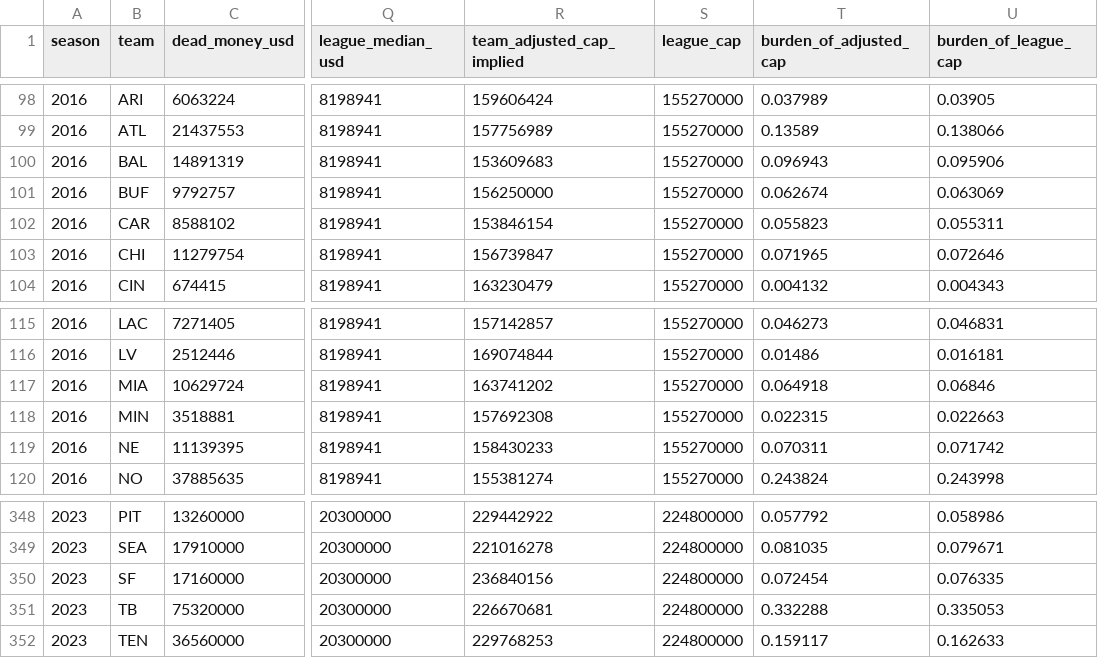
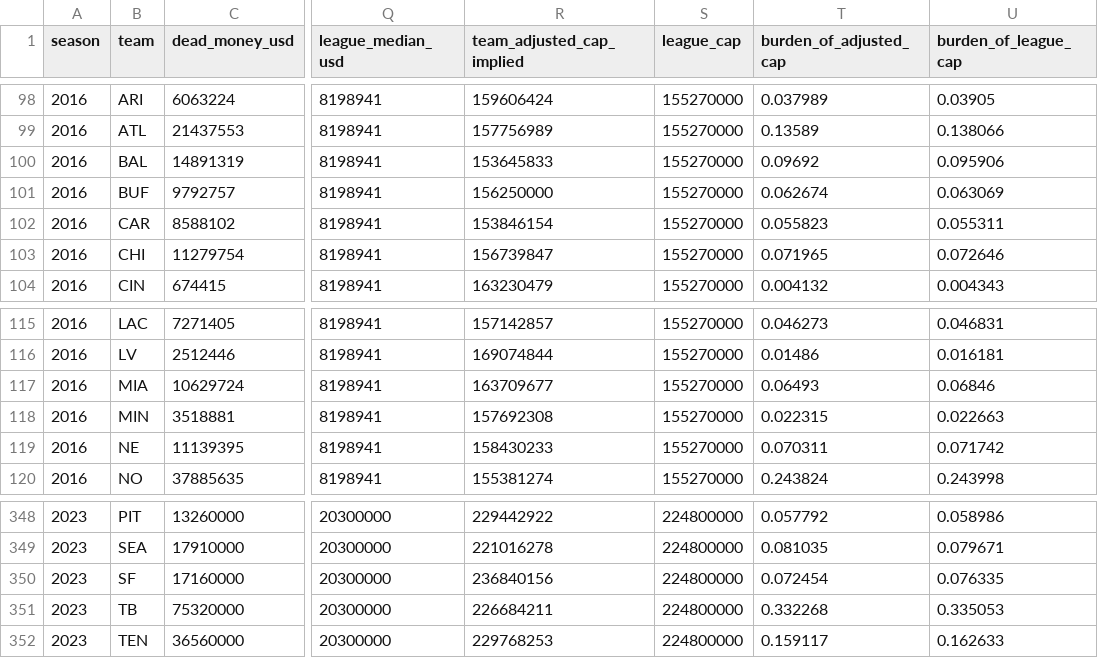
Before and after one commit to reymuniziii-svg/nfl-o-nomics, a CSV file: data/marts/dead_money_display.csv, drawn as a sheet; only a part is shown, gaps mark what is left out; the diff covers the shown part only; the diff names each change by its address in the sheet, - before the commit and + after, or states it on an @@ line.

```diff
--- a/data/marts/dead_money_display.csv
+++ b/data/marts/dead_money_display.csv
-R100 (team_adjusted_cap_implied): 153609683
+R100 (team_adjusted_cap_implied): 153645833
-T100 (burden_of_adjusted_cap): 0.096943
+T100 (burden_of_adjusted_cap): 0.09692
-R117 (team_adjusted_cap_implied): 163741202
+R117 (team_adjusted_cap_implied): 163709677
-T117 (burden_of_adjusted_cap): 0.064918
+T117 (burden_of_adjusted_cap): 0.06493
-R351 (team_adjusted_cap_implied): 226670681
+R351 (team_adjusted_cap_implied): 226684211
-T351 (burden_of_adjusted_cap): 0.332288
+T351 (burden_of_adjusted_cap): 0.332268
```
Also changed, not shown: 14 edited cells elsewhere in this file, data/marts/capplus_context.csv, data/marts/capplus_official.csv, 17 other files.
